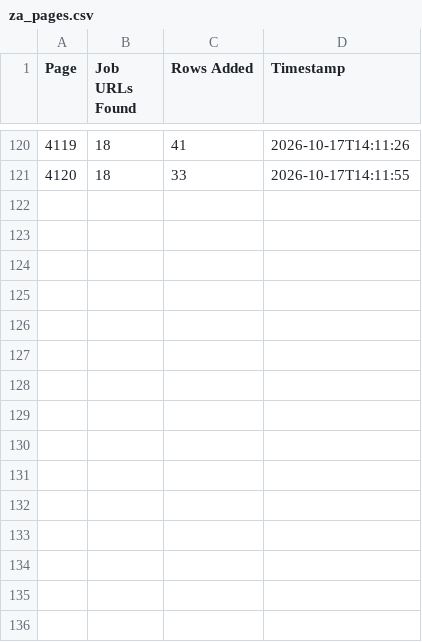
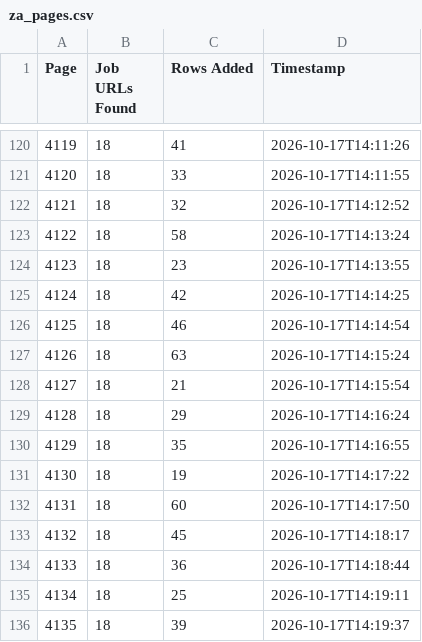
Before and after one commit to janety2000/za-4001-4500, a CSV file: za_pages.csv, drawn as a sheet; only a part is shown, gaps mark what is left out.

```diff
--- a/za_pages.csv
+++ b/za_pages.csv
@@ -121 +121,16 @@
 4120,18,33,2026-10-17T14:11:55
+4121,18,32,2026-10-17T14:12:52
+4122,18,58,2026-10-17T14:13:24
+4123,18,23,2026-10-17T14:13:55
+4124,18,42,2026-10-17T14:14:25
+4125,18,46,2026-10-17T14:14:54
+4126,18,63,2026-10-17T14:15:24
+4127,18,21,2026-10-17T14:15:54
+4128,18,29,2026-10-17T14:16:24
+4129,18,35,2026-10-17T14:16:55
+4130,18,19,2026-10-17T14:17:22
+4131,18,60,2026-10-17T14:17:50
+4132,18,45,2026-10-17T14:18:17
+4133,18,36,2026-10-17T14:18:44
+4134,18,25,2026-10-17T14:19:11
+4135,18,39,2026-10-17T14:19:37
```
Also changed, not shown: 2 other files.
